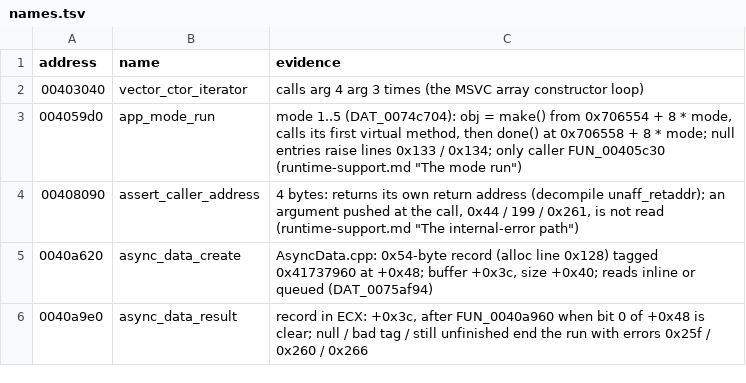
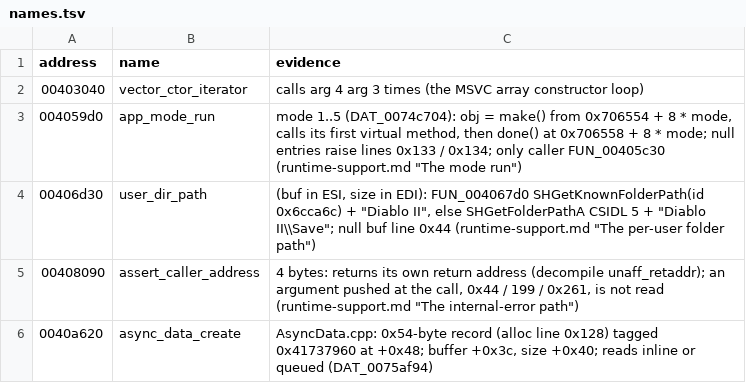
Before and after one commit to psi29a/d2decomped, a TSV file: docs/research/re/names.tsv, drawn as a sheet; only a part is shown; the shorter side is filled out with more unchanged rows.

Commit message:
Trace FUN_00406d30: the per-user Diablo II folder path (cited)
Evidence: FUN_00406d30 strings Diablo II and Diablo II\Save, FUN_004067d0 SHGetKnownFolderPath, CSIDL 5 fallback.

```diff
--- a/docs/research/re/names.tsv
+++ b/docs/research/re/names.tsv
@@ -3,2 +3,3 @@ address	name	evidence
 004059d0	app_mode_run	mode 1..5 (DAT_0074c704): obj = make() from 0x706554 + 8 * mode, calls its first virtual method, then done() at 0x706558 + 8 * mode; null entries raise lines 0x133 / 0x134; only caller FUN_00405c30 (runtime-support.md "The mode run")
+00406d30	user_dir_path	(buf in ESI, size in EDI): FUN_004067d0 SHGetKnownFolderPath(id 0x6cca6c) + "Diablo II", else SHGetFolderPathA CSIDL 5 + "Diablo II\\Save"; null buf line 0x44 (runtime-support.md "The per-user folder path")
 00408090	assert_caller_address	4 bytes: returns its own return address (decompile unaff_retaddr); an argument pushed at the call, 0x44 / 199 / 0x261, is not read (runtime-support.md "The internal-error path")
```
Also changed, not shown: 1 other file.
